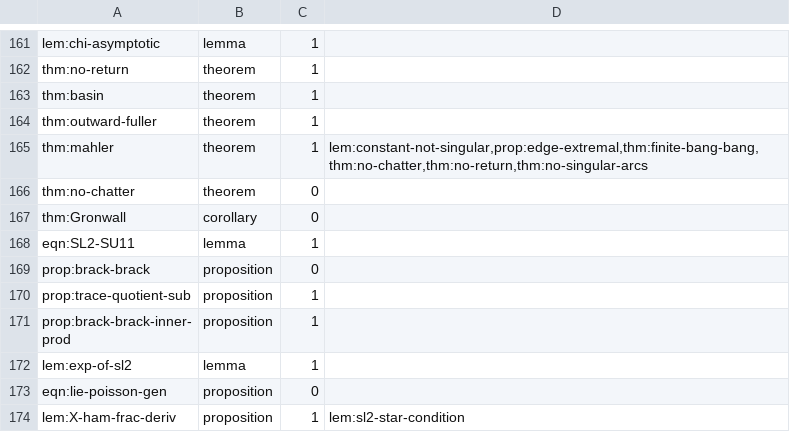
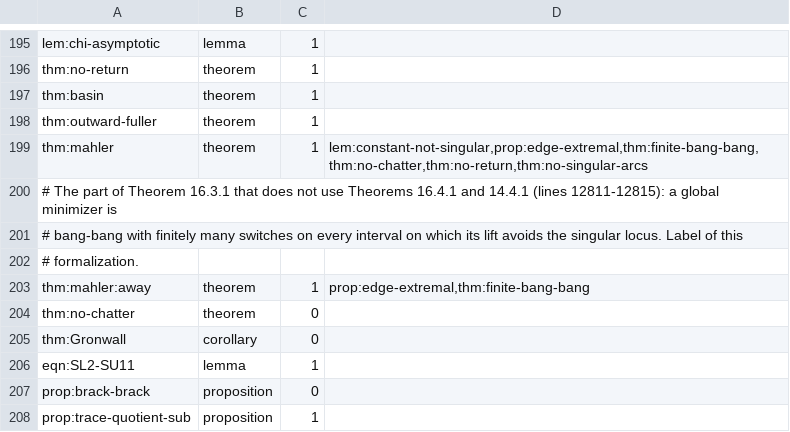
Before and after one commit to vltanh/lean4-smoothed-polygon, a TSV file: docs/paper_routes.tsv, drawn as a sheet; only a part is shown, gaps mark what is left out; the shorter side is filled out with more unchanged rows; the diff covers the shown part only; the diff names each change by its address in the sheet, - before the commit and + after, or states it on an @@ line.

```diff
--- a/docs/paper_routes.tsv
+++ b/docs/paper_routes.tsv
+row 200: # The part of Theorem 16.3.1 that does not use Theorems 16.4.1 and 14.4.1 (lines 12811-12815): a global minimizer is
+row 201: # bang-bang with finitely many switches on every interval on which its lift avoids the singular locus. Label of this
+row 202: # formalization.
+row 203: thm:mahler:away | theorem | 1 | prop:edge-extremal,thm:finite-bang-bang
```
Also changed, not shown: 34 added rows elsewhere in this file, 16 other files.
